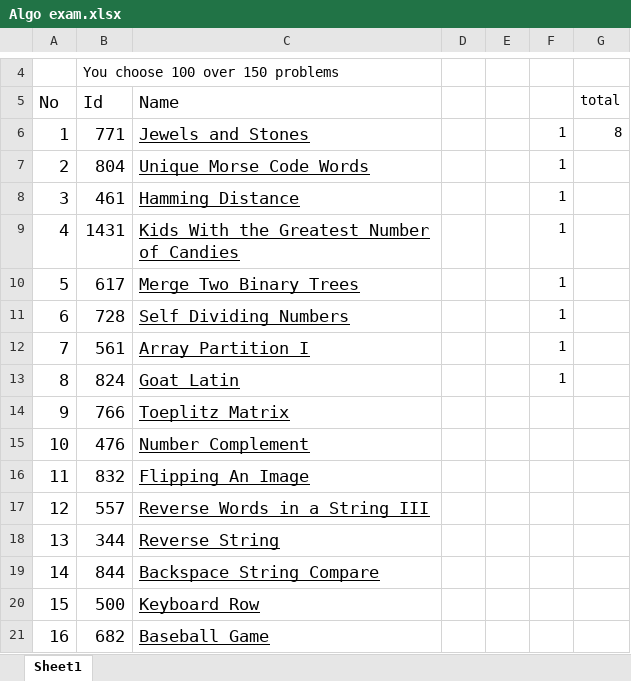
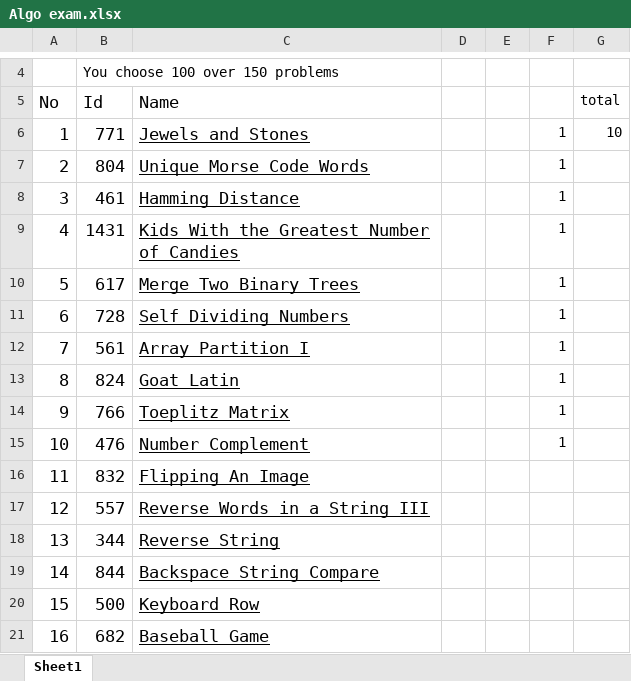
Before and after one commit to bobaonhan123/100BaiCodeThieuNhi, an Excel workbook: Algo exam.xlsx, sheet Sheet1, drawn as a sheet; only a part is shown, gaps mark what is left out; values as stored, in another font and other column widths than the file's, no borders; the diff names each change by its address in the sheet, - before the commit and + after, or states it on an @@ line.

```diff
--- a/Algo exam.xlsx (sheet Sheet1)
+++ b/Algo exam.xlsx (sheet Sheet1)
-G6: 8
+G6: 10
-F14:F15: (empty)
+F14:F15: 1
```
Also changed, not shown: 4 other files.
